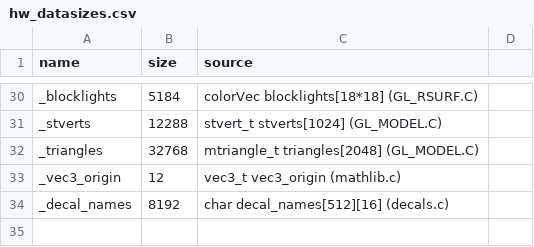
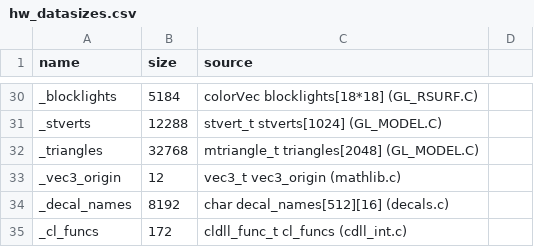
Before and after one commit to caixax/DeCoF, a CSV file: tools/symbols/hw_datasizes.csv, drawn as a sheet; only a part is shown, gaps mark what is left out.

```diff
--- a/tools/symbols/hw_datasizes.csv
+++ b/tools/symbols/hw_datasizes.csv
@@ -34 +34,2 @@ _vec3_origin,12,vec3_t vec3_origin (mathlib.c)
 _decal_names,8192,char decal_names[512][16] (decals.c)
+_cl_funcs,172,cldll_func_t cl_funcs (cdll_int.c)
```
Also changed, not shown: tools/symbols/hw_manual.csv, 10 other files.
